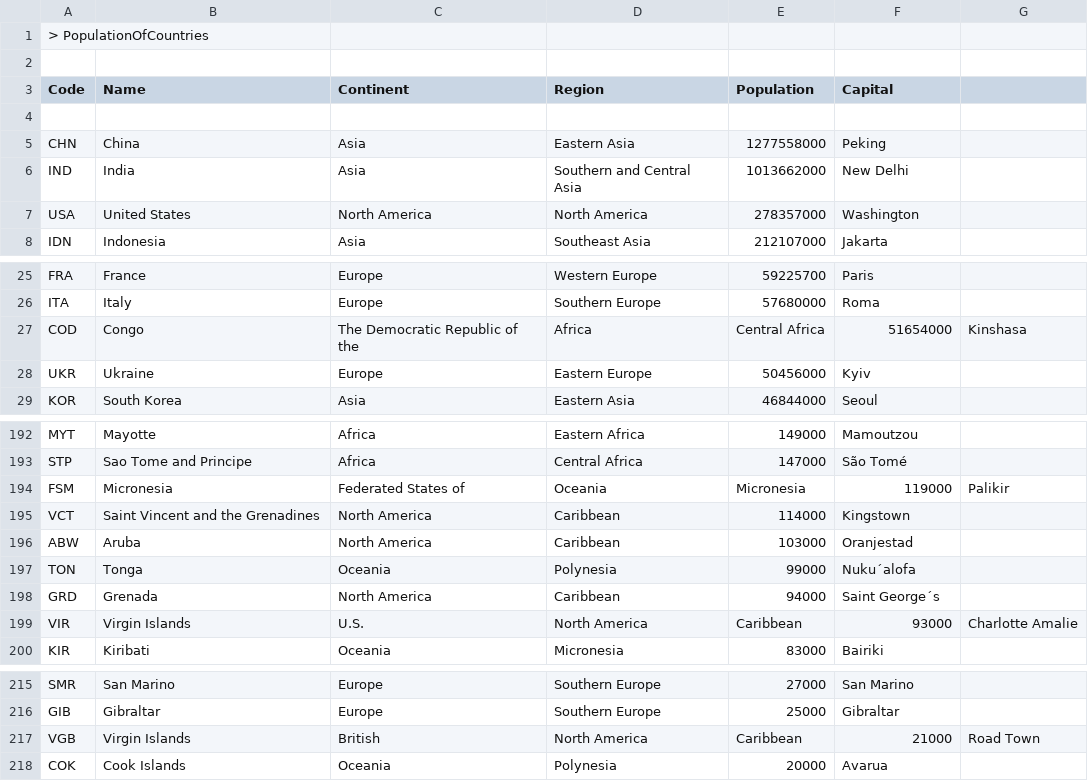
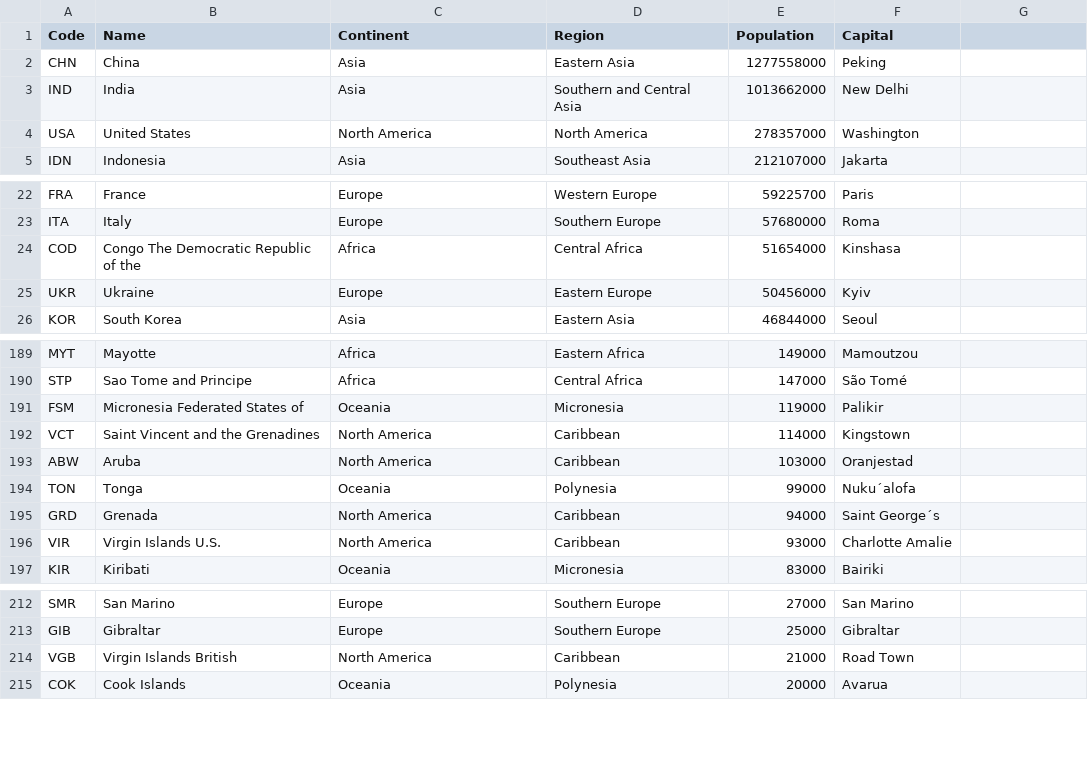
Before and after one commit to TvonSween/sem-one, a CSV file: tmp/PopulationOfCountries.csv, drawn as a sheet; only a part is shown, gaps mark what is left out; removed rows and columns are numbered as before the commit, all else as after; the diff names each change by its address in the sheet, - before the commit and + after, or states it on an @@ line.

```diff
--- a/tmp/PopulationOfCountries.csv
+++ b/tmp/PopulationOfCountries.csv
-row 1: > PopulationOfCountries
-row 2: (empty)
-row 4: (empty)
-B24 (Name): Congo
+B24 (Name): Congo The Democratic Republic of the
-C24 (Continent): The Democratic Republic of the
+C24 (Continent): Africa
-D24 (Region): Africa
+D24 (Region): Central Africa
-E24 (Population): Central Africa
+E24 (Population): 51654000
-F24 (Capital): 51654000
+F24 (Capital): Kinshasa
-G24: Kinshasa
+G24: (empty)
-B191 (Name): Micronesia
+B191 (Name): Micronesia Federated States of
-C191 (Continent): Federated States of
+C191 (Continent): Oceania
-D191 (Region): Oceania
+D191 (Region): Micronesia
-E191 (Population): Micronesia
+E191 (Population): 119000
-F191 (Capital): 119000
+F191 (Capital): Palikir
-G191: Palikir
+G191: (empty)
-B196 (Name): Virgin Islands
+B196 (Name): Virgin Islands U.S.
-C196 (Continent): U.S.
+C196 (Continent): North America
-D196 (Region): North America
+D196 (Region): Caribbean
-E196 (Population): Caribbean
+E196 (Population): 93000
-F196 (Capital): 93000
+F196 (Capital): Charlotte Amalie
-G196: Charlotte Amalie
+G196: (empty)
-B214 (Name): Virgin Islands
+B214 (Name): Virgin Islands British
-C214 (Continent): British
+C214 (Continent): North America
-D214 (Region): North America
+D214 (Region): Caribbean
-E214 (Population): Caribbean
+E214 (Population): 21000
-F214 (Capital): 21000
+F214 (Capital): Road Town
-G214: Road Town
+G214: (empty)
```
Also changed, not shown: 10 other files.
